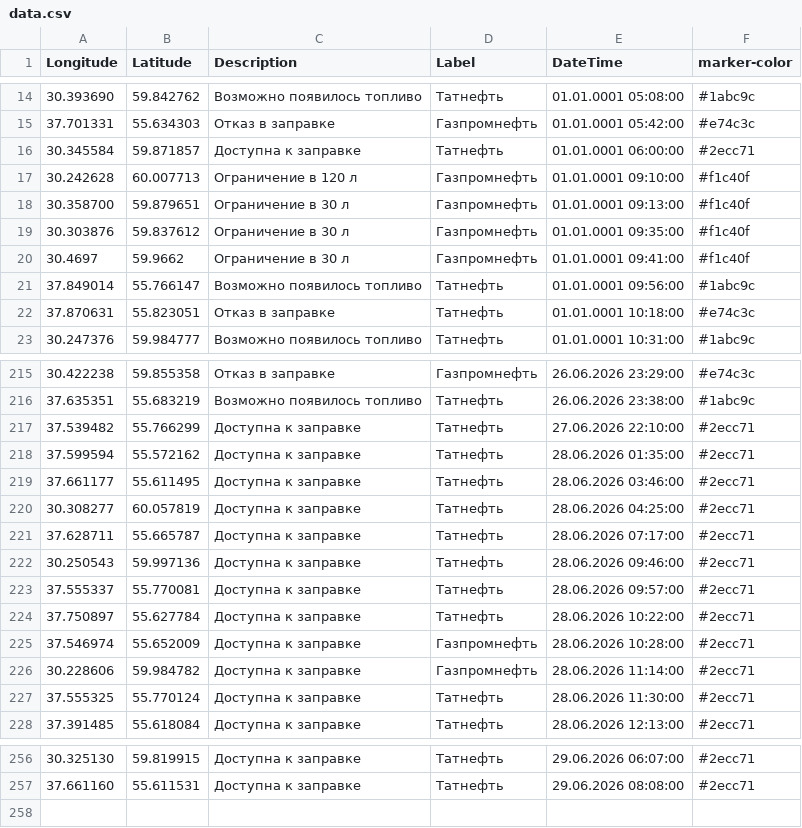
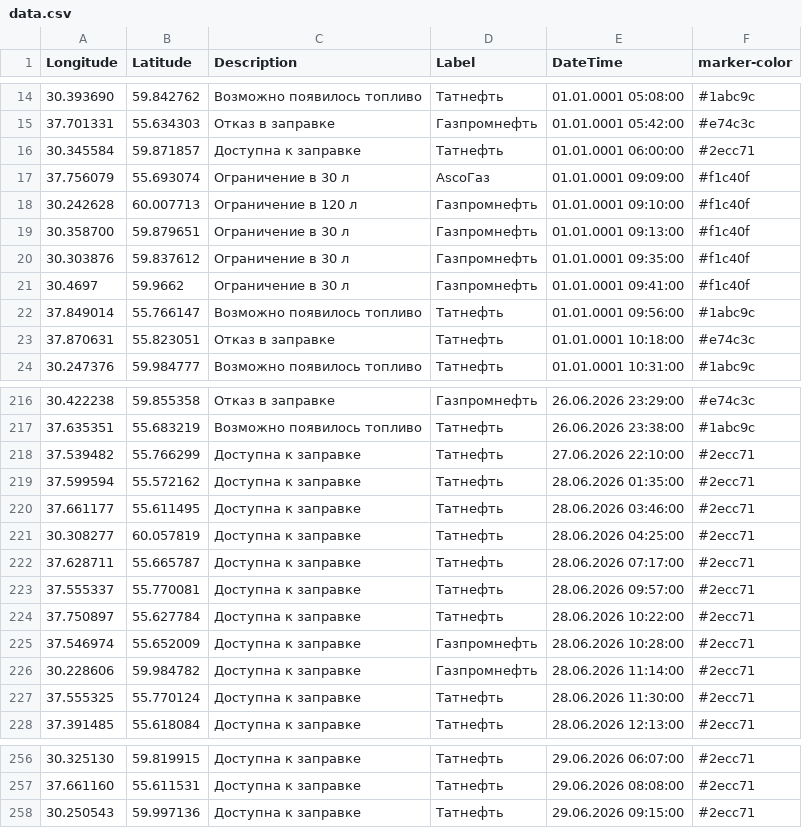
Before and after one commit to ProilKarpenko/Proil_AZS, a CSV file: data.csv, drawn as a sheet; only a part is shown, gaps mark what is left out.

Commit message:
Автоматическое обновление

```diff
--- a/data.csv
+++ b/data.csv
@@ -16,2 +16,3 @@ Longitude;Latitude;Description;Label;DateTime;marker-color
 30.345584;59.871857;Доступна к заправке;Татнефть ;01.01.0001 06:00:00;#2ecc71
+37.756079;55.693074;Ограничение в 30 л ;AscoГаз;01.01.0001 09:09:00;#f1c40f
 30.242628;60.007713;Ограничение в 120 л;Газпромнефть ;01.01.0001 09:10:00;#f1c40f
@@ -221,3 +222,2 @@ Longitude;Latitude;Description;Label;DateTime;marker-color
 37.628711;55.665787;Доступна к заправке;Татнефть;28.06.2026 07:17:00;#2ecc71
-30.250543;59.997136;Доступна к заправке;Татнефть ;28.06.2026 09:46:00;#2ecc71
 37.555337;55.770081;Доступна к заправке;Татнефть ;28.06.2026 09:57:00;#2ecc71
@@ -257 +257,2 @@ Longitude;Latitude;Description;Label;DateTime;marker-color
 37.661160;55.611531;Доступна к заправке;Татнефть;29.06.2026 08:08:00;#2ecc71
+30.250543;59.997136;Доступна к заправке;Татнефть ;29.06.2026 09:15:00;#2ecc71
```
